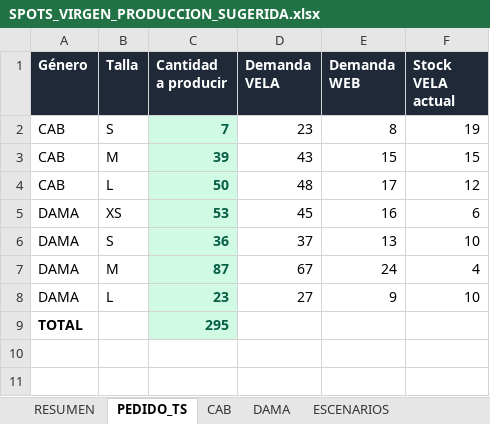
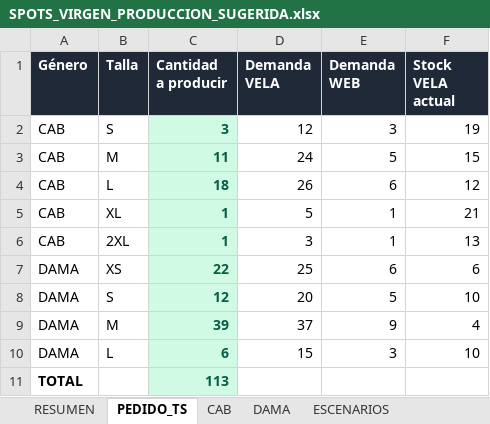
Before and after one commit to scm-svg/Data-Analyst, an Excel workbook: SPOTS_VIRGEN_PRODUCCION_SUGERIDA.xlsx, sheet PEDIDO_TS, drawn as a sheet; values as stored, in another font and other column widths than the file's, no borders; addresses are those after the commit; the diff names each change by its address in the sheet, - before the commit and + after, or states it on an @@ line.

```diff
--- a/SPOTS_VIRGEN_PRODUCCION_SUGERIDA.xlsx (sheet PEDIDO_TS)
+++ b/SPOTS_VIRGEN_PRODUCCION_SUGERIDA.xlsx (sheet PEDIDO_TS)
-C2 (Cantidad a producir): 7
+C2 (Cantidad a producir): 3
-D2 (Demanda VELA): 23
+D2 (Demanda VELA): 12
-E2 (Demanda WEB): 8
+E2 (Demanda WEB): 3
-C3 (Cantidad a producir): 39
+C3 (Cantidad a producir): 11
-D3 (Demanda VELA): 43
+D3 (Demanda VELA): 24
-E3 (Demanda WEB): 15
+E3 (Demanda WEB): 5
-C4 (Cantidad a producir): 50
+C4 (Cantidad a producir): 18
-D4 (Demanda VELA): 48
+D4 (Demanda VELA): 26
-E4 (Demanda WEB): 17
+E4 (Demanda WEB): 6
+row 5: CAB | XL | 1 | 5 | 1 | 21
+row 6: CAB | 2XL | 1 | 3 | 1 | 13
-C7 (Cantidad a producir): 53
+C7 (Cantidad a producir): 22
-D7 (Demanda VELA): 45
+D7 (Demanda VELA): 25
-E7 (Demanda WEB): 16
+E7 (Demanda WEB): 6
-C8 (Cantidad a producir): 36
+C8 (Cantidad a producir): 12
-D8 (Demanda VELA): 37
+D8 (Demanda VELA): 20
-E8 (Demanda WEB): 13
+E8 (Demanda WEB): 5
-C9 (Cantidad a producir): 87
+C9 (Cantidad a producir): 39
-D9 (Demanda VELA): 67
+D9 (Demanda VELA): 37
-E9 (Demanda WEB): 24
+E9 (Demanda WEB): 9
-C10 (Cantidad a producir): 23
+C10 (Cantidad a producir): 6
-D10 (Demanda VELA): 27
+D10 (Demanda VELA): 15
-E10 (Demanda WEB): 9
+E10 (Demanda WEB): 3
-C11 (Cantidad a producir): 295
+C11 (Cantidad a producir): 113
```
Also changed, not shown: sheet ESCENARIOS, sheet CAB, sheet RESUMEN, sheet DAMA, 3 other files.
